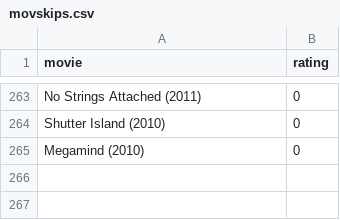
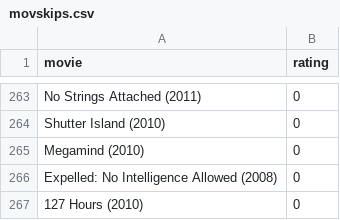
Before and after one commit to burakbayramli/kod, a CSV file: movskips.csv, drawn as a sheet; only a part is shown, gaps mark what is left out.

```diff
--- a/movskips.csv
+++ b/movskips.csv
@@ -265 +265,3 @@ Shutter Island (2010),0
 Megamind (2010),0
+Expelled: No Intelligence Allowed (2008),0
+127 Hours (2010),0
```
Also changed, not shown: movpicks.csv, 1 other file.
